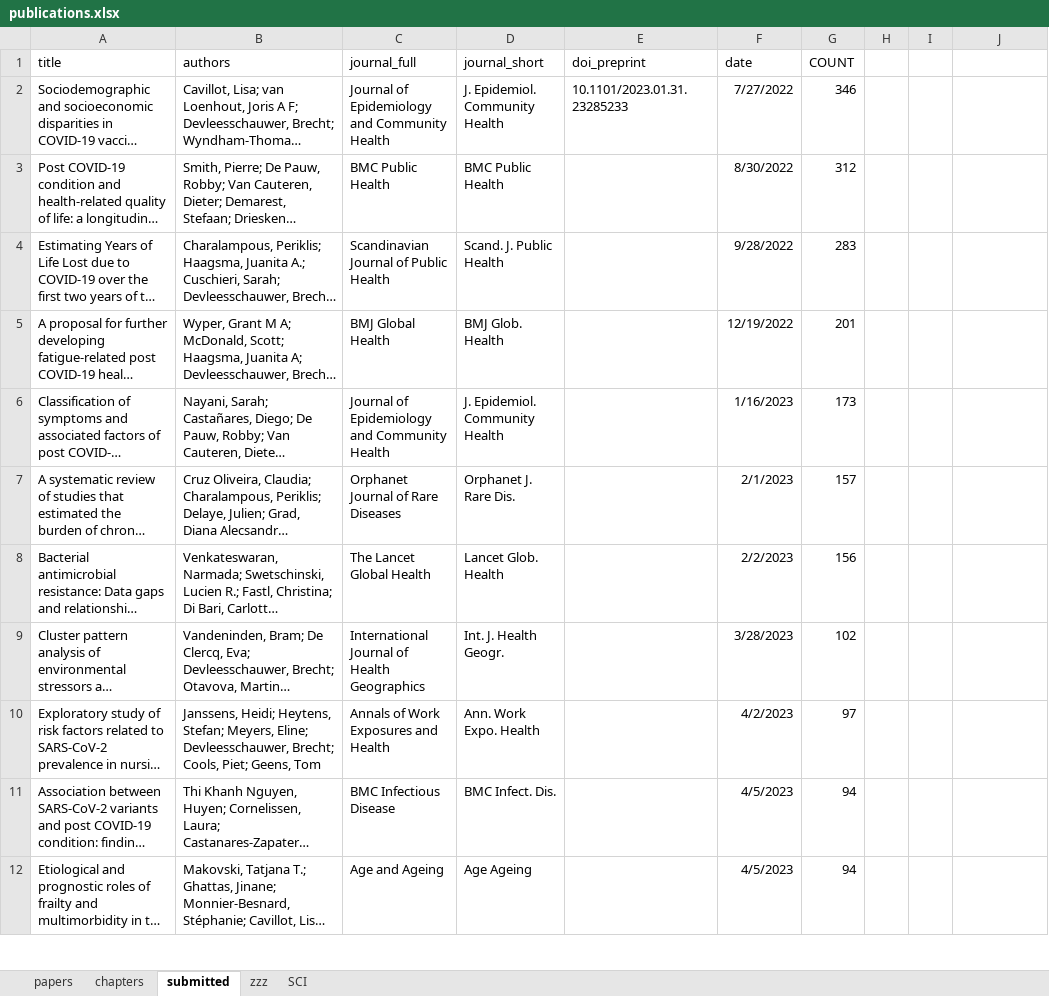
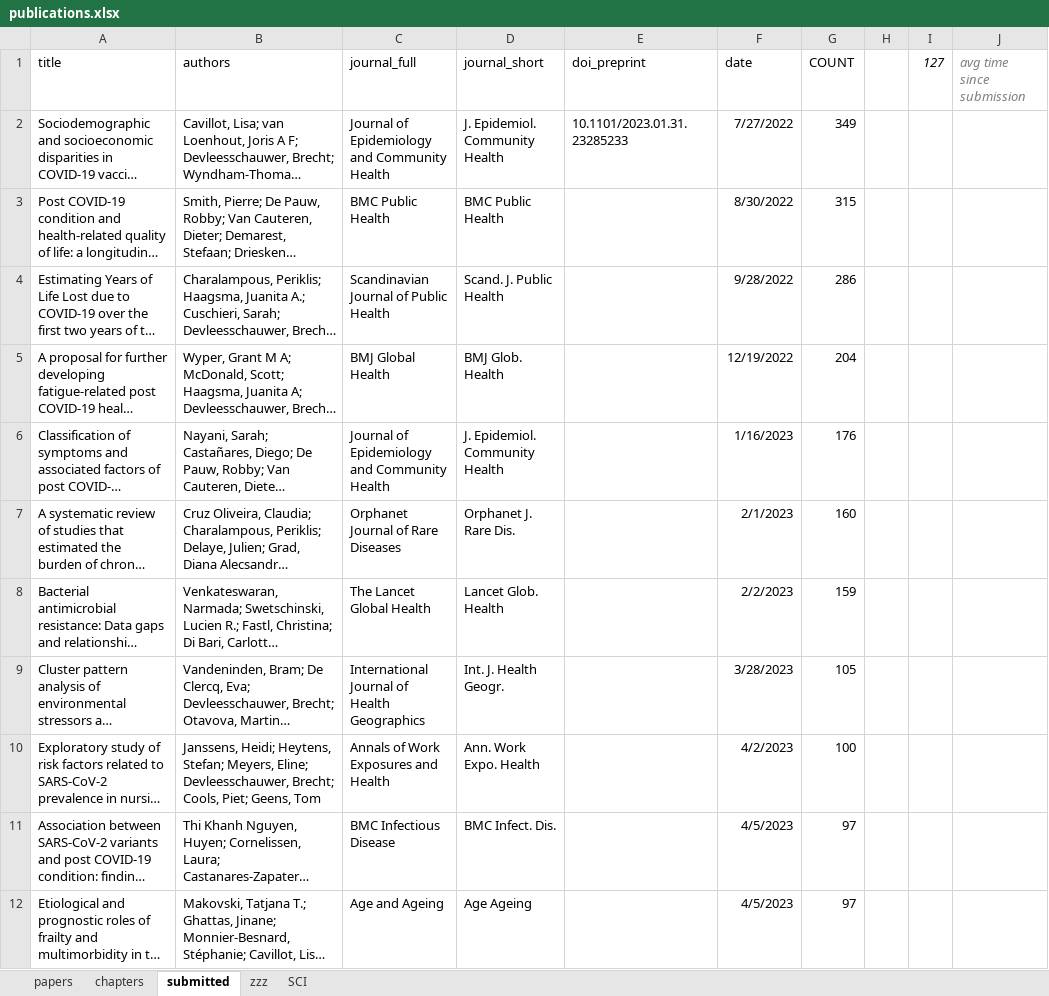
Before and after one commit to brechtdv/brechtdv.github.io, an Excel workbook: publications.xlsx, sheet submitted, drawn as a sheet; only a part is shown; long unchanged cells end in …; values as stored, in another font and other column widths than the file's, no borders; table styles not drawn; the diff covers the shown part only; the diff names each change by its address in the sheet, - before the commit and + after, or states it on an @@ line.

```diff
--- a/publications.xlsx (sheet submitted)
+++ b/publications.xlsx (sheet submitted)
-I1: (empty)
+I1: 127
-J1: (empty)
+J1: avg time since submission
-G2 (COUNT): 346
+G2 (COUNT): 349
-G3 (COUNT): 312
+G3 (COUNT): 315
-G4 (COUNT): 283
+G4 (COUNT): 286
-G5 (COUNT): 201
+G5 (COUNT): 204
-G6 (COUNT): 173
+G6 (COUNT): 176
-G7 (COUNT): 157
+G7 (COUNT): 160
-G8 (COUNT): 156
+G8 (COUNT): 159
-G9 (COUNT): 102
+G9 (COUNT): 105
-G10 (COUNT): 97
+G10 (COUNT): 100
-G11:G12 (COUNT): 94
+G11:G12 (COUNT): 97
```
Also changed, not shown: 1 removed row and 9 edited cells elsewhere in this sheet, sheet SCI, sheet papers, formulas that keep their value, 2 other files.
